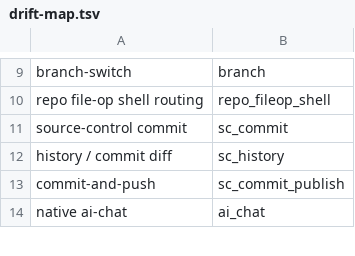
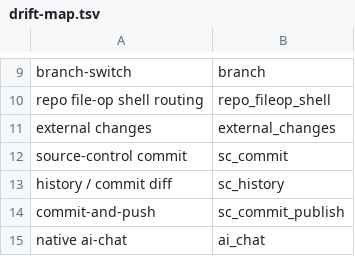
Before and after one commit to Develata/Deve-Notebook, a TSV file: docs/overview/graph/drift-map.tsv, drawn as a sheet; only a part is shown, gaps mark what is left out.

Commit message:
docs: register external changes operation flow

```diff
--- a/docs/overview/graph/drift-map.tsv
+++ b/docs/overview/graph/drift-map.tsv
@@ -10,2 +10,3 @@ branch-switch	branch
 repo file-op shell routing	repo_fileop_shell
+external changes	external_changes
 source-control commit	sc_commit
```
Also changed, not shown: 22 other files.
